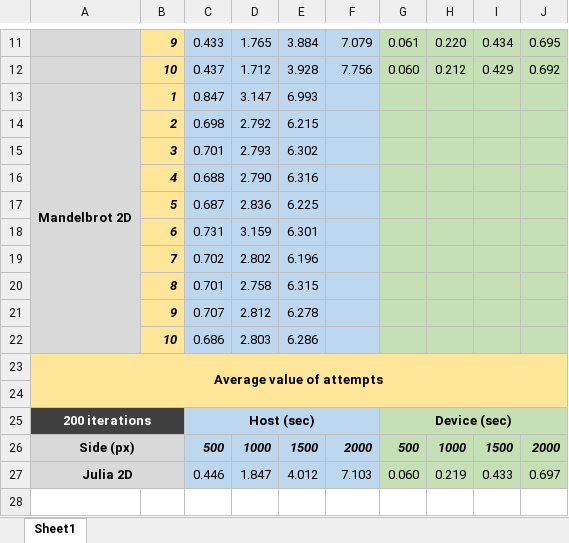
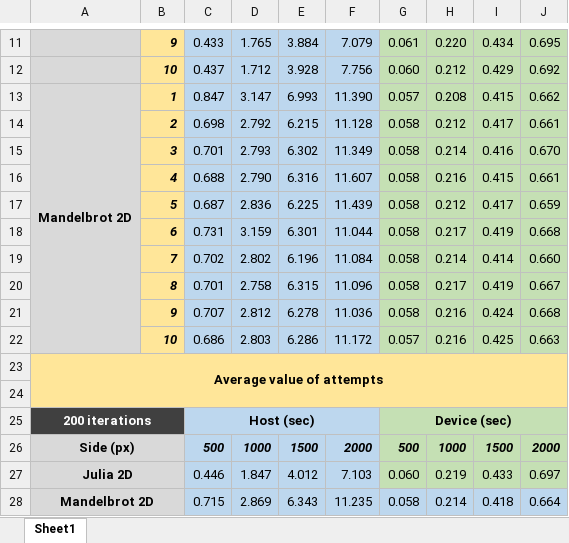
Before and after one commit to EugenyCh/ZFolder, an Excel workbook: Time 2D — копия.xlsx, sheet Sheet1, drawn as a sheet; only a part is shown, gaps mark what is left out; values as stored, in another font and other column widths than the file's, no borders; removed rows and columns are numbered as before the commit, all else as after; the diff names each change by its address in the sheet, - before the commit and + after, or states it on an @@ line.

Commit message:
Time 02

```diff
--- a/Time 2D — копия.xlsx (sheet Sheet1)
+++ b/Time 2D — копия.xlsx (sheet Sheet1)
-F13: (empty)
+F13: 11.390
-G13: (empty)
+G13: 0.057
-H13: (empty)
+H13: 0.208
-I13: (empty)
+I13: 0.415
-J13: (empty)
+J13: 0.662
-row 14:  | 2 | 0.698 | 2.792 | 6.215
-row 15:  | 3 | 0.701 | 2.793 | 6.302
-row 16:  | 4 | 0.688 | 2.790 | 6.316
-row 17:  | 5 | 0.687 | 2.836 | 6.225
-row 18:  | 6 | 0.731 | 3.159 | 6.301
-row 19:  | 7 | 0.702 | 2.802 | 6.196
-row 20:  | 8 | 0.701 | 2.758 | 6.315
-row 21:  | 9 | 0.707 | 2.812 | 6.278
-row 22:  | 10 | 0.686 | 2.803 | 6.286
+row 14:  | 2 | 0.698 | 2.792 | 6.215 | 11.128 | 0.058 | 0.212 | 0.417 | 0.661
+row 15:  | 3 | 0.701 | 2.793 | 6.302 | 11.349 | 0.058 | 0.214 | 0.416 | 0.670
+row 16:  | 4 | 0.688 | 2.790 | 6.316 | 11.607 | 0.058 | 0.216 | 0.415 | 0.661
+row 17:  | 5 | 0.687 | 2.836 | 6.225 | 11.439 | 0.058 | 0.212 | 0.417 | 0.659
+row 18:  | 6 | 0.731 | 3.159 | 6.301 | 11.044 | 0.058 | 0.217 | 0.419 | 0.668
+row 19:  | 7 | 0.702 | 2.802 | 6.196 | 11.084 | 0.058 | 0.214 | 0.414 | 0.660
+row 20:  | 8 | 0.701 | 2.758 | 6.315 | 11.096 | 0.058 | 0.217 | 0.419 | 0.667
+row 21:  | 9 | 0.707 | 2.812 | 6.278 | 11.036 | 0.058 | 0.216 | 0.424 | 0.668
+row 22:  | 10 | 0.686 | 2.803 | 6.286 | 11.172 | 0.057 | 0.216 | 0.425 | 0.663
+row 28: Mandelbrot 2D |  | 0.715 | 2.869 | 6.343 | 11.235 | 0.058 | 0.214 | 0.418 | 0.664
```
Also changed, not shown: 3 other files.
